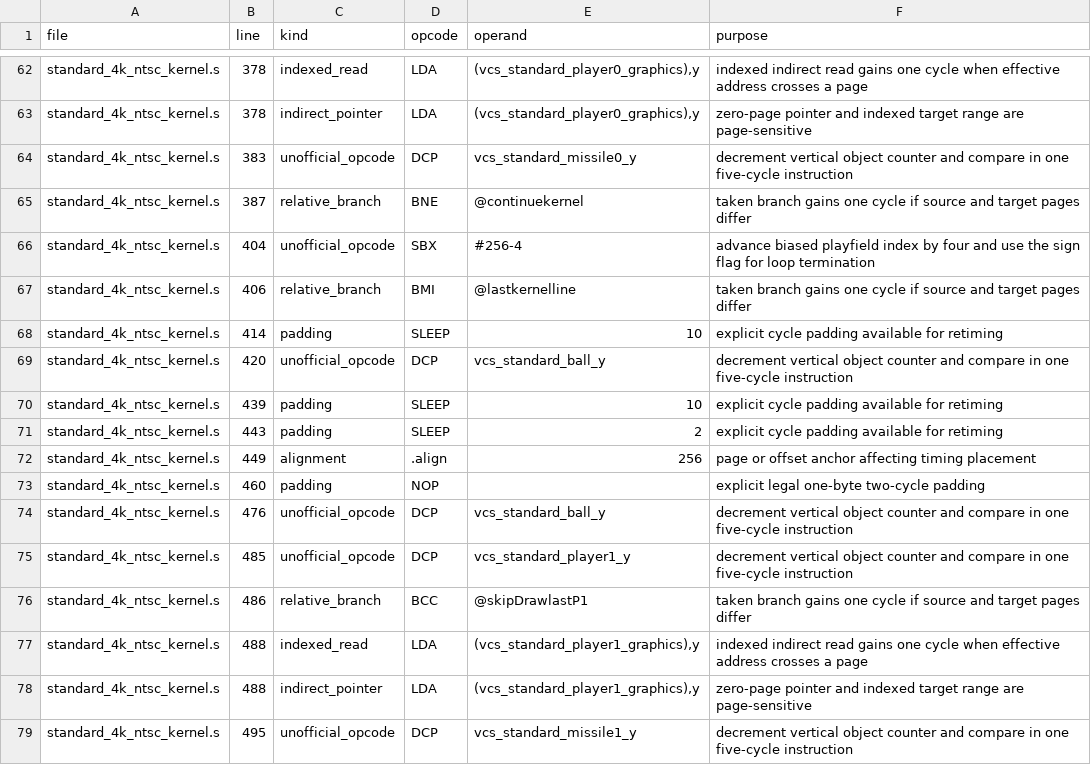
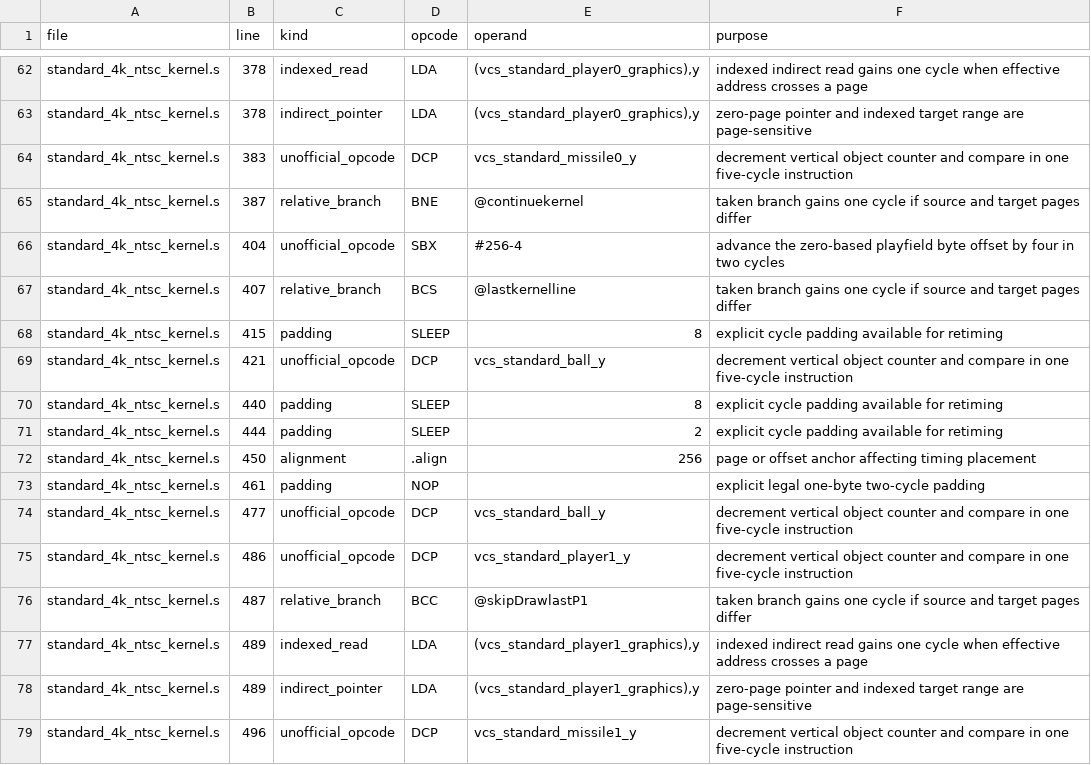
Before and after one commit to GorillaSapiens/vcsc, a TSV file: libraries/vcs/kernels/standard_4k_ntsc/standard_4k_ntsc_timing_inventory.tsv, drawn as a sheet; only a part is shown, gaps mark what is left out; the diff covers the shown part only.

Commit message:
remove the biased playfield index

```diff
--- a/libraries/vcs/kernels/standard_4k_ntsc/standard_4k_ntsc_timing_inventory.tsv
+++ b/libraries/vcs/kernels/standard_4k_ntsc/standard_4k_ntsc_timing_inventory.tsv
@@ -65,15 +65,15 @@ standard_4k_ntsc_kernel.s	383	unofficial_opcode	DCP	vcs_standard_missile0_y	decr
 standard_4k_ntsc_kernel.s	387	relative_branch	BNE	@continuekernel	taken branch gains one cycle if source and target pages differ
-standard_4k_ntsc_kernel.s	404	unofficial_opcode	SBX	#256-4	advance biased playfield index by four and use the sign flag for loop termination
-standard_4k_ntsc_kernel.s	406	relative_branch	BMI	@lastkernelline	taken branch gains one cycle if source and target pages differ
-standard_4k_ntsc_kernel.s	414	padding	SLEEP	10	explicit cycle padding available for retiming
-standard_4k_ntsc_kernel.s	420	unofficial_opcode	DCP	vcs_standard_ball_y	decrement vertical object counter and compare in one five-cycle instruction
-standard_4k_ntsc_kernel.s	439	padding	SLEEP	10	explicit cycle padding available for retiming
-standard_4k_ntsc_kernel.s	443	padding	SLEEP	2	explicit cycle padding available for retiming
-standard_4k_ntsc_kernel.s	449	alignment	.align	256	page or offset anchor affecting timing placement
-standard_4k_ntsc_kernel.s	460	padding	NOP		explicit legal one-byte two-cycle padding
-standard_4k_ntsc_kernel.s	476	unofficial_opcode	DCP	vcs_standard_ball_y	decrement vertical object counter and compare in one five-cycle instruction
-standard_4k_ntsc_kernel.s	485	unofficial_opcode	DCP	vcs_standard_player1_y	decrement vertical object counter and compare in one five-cycle instruction
-standard_4k_ntsc_kernel.s	486	relative_branch	BCC	@skipDrawlastP1	taken branch gains one cycle if source and target pages differ
-standard_4k_ntsc_kernel.s	488	indexed_read	LDA	(vcs_standard_player1_graphics),y	indexed indirect read gains one cycle when effective address crosses a page
-standard_4k_ntsc_kernel.s	488	indirect_pointer	LDA	(vcs_standard_player1_graphics),y	zero-page pointer and indexed target range are page-sensitive
-standard_4k_ntsc_kernel.s	495	unofficial_opcode	DCP	vcs_standard_missile1_y	decrement vertical object counter and compare in one five-cycle instruction
+standard_4k_ntsc_kernel.s	404	unofficial_opcode	SBX	#256-4	advance the zero-based playfield byte offset by four in two cycles
+standard_4k_ntsc_kernel.s	407	relative_branch	BCS	@lastkernelline	taken branch gains one cycle if source and target pages differ
+standard_4k_ntsc_kernel.s	415	padding	SLEEP	8	explicit cycle padding available for retiming
+standard_4k_ntsc_kernel.s	421	unofficial_opcode	DCP	vcs_standard_ball_y	decrement vertical object counter and compare in one five-cycle instruction
+standard_4k_ntsc_kernel.s	440	padding	SLEEP	8	explicit cycle padding available for retiming
+standard_4k_ntsc_kernel.s	444	padding	SLEEP	2	explicit cycle padding available for retiming
+standard_4k_ntsc_kernel.s	450	alignment	.align	256	page or offset anchor affecting timing placement
+standard_4k_ntsc_kernel.s	461	padding	NOP		explicit legal one-byte two-cycle padding
+standard_4k_ntsc_kernel.s	477	unofficial_opcode	DCP	vcs_standard_ball_y	decrement vertical object counter and compare in one five-cycle instruction
+standard_4k_ntsc_kernel.s	486	unofficial_opcode	DCP	vcs_standard_player1_y	decrement vertical object counter and compare in one five-cycle instruction
+standard_4k_ntsc_kernel.s	487	relative_branch	BCC	@skipDrawlastP1	taken branch gains one cycle if source and target pages differ
+standard_4k_ntsc_kernel.s	489	indexed_read	LDA	(vcs_standard_player1_graphics),y	indexed indirect read gains one cycle when effective address crosses a page
+standard_4k_ntsc_kernel.s	489	indirect_pointer	LDA	(vcs_standard_player1_graphics),y	zero-page pointer and indexed target range are page-sensitive
+standard_4k_ntsc_kernel.s	496	unofficial_opcode	DCP	vcs_standard_missile1_y	decrement vertical object counter and compare in one five-cycle instruction
```
Also changed, not shown: 37 edited cells elsewhere in this file, 13 other files.
